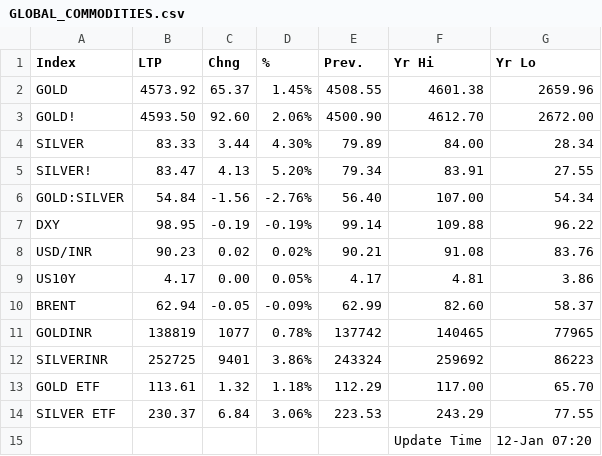
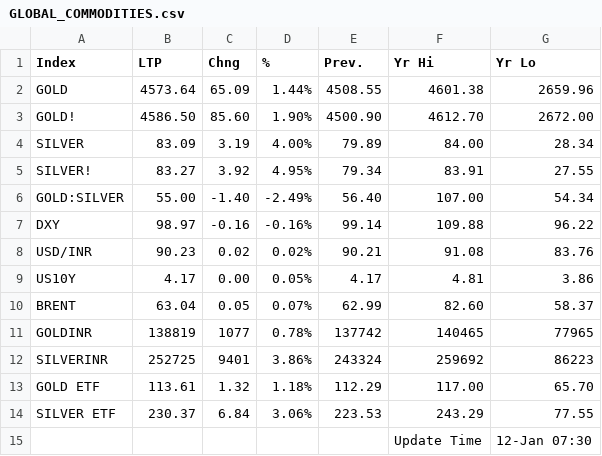
Before and after one commit to saikat-pundit/nse-all-indices-csv, a CSV file: Data/GLOBAL_COMMODITIES.csv, drawn as a sheet.

```diff
--- a/Data/GLOBAL_COMMODITIES.csv
+++ b/Data/GLOBAL_COMMODITIES.csv
@@ -1,11 +1,11 @@
 Index,LTP,Chng,%,Prev.,Yr Hi,Yr Lo
-GOLD,4573.92,65.37,1.45%,4508.55,4601.38,2659.96
-GOLD!,4593.50,92.60,2.06%,4500.90,4612.70,2672.00
-SILVER,83.33,3.44,4.30%,79.89,84.00,28.34
-SILVER!,83.47,4.13,5.20%,79.34,83.91,27.55
-GOLD:SILVER,54.84,-1.56,-2.76%,56.40,107.00,54.34
-DXY,98.95,-0.19,-0.19%,99.14,109.88,96.22
+GOLD,4573.64,65.09,1.44%,4508.55,4601.38,2659.96
+GOLD!,4586.50,85.60,1.90%,4500.90,4612.70,2672.00
+SILVER,83.09,3.19,4.00%,79.89,84.00,28.34
+SILVER!,83.27,3.92,4.95%,79.34,83.91,27.55
+GOLD:SILVER,55.00,-1.40,-2.49%,56.40,107.00,54.34
+DXY,98.97,-0.16,-0.16%,99.14,109.88,96.22
 USD/INR,90.23,0.02,0.02%,90.21,91.08,83.76
 US10Y,4.17,0.00,0.05%,4.17,4.81,3.86
-BRENT,62.94,-0.05,-0.09%,62.99,82.60,58.37
+BRENT,63.04,0.05,0.07%,62.99,82.60,58.37
 GOLDINR,138819,1077,0.78%,137742,140465,77965
@@ -14,2 +14,2 @@ GOLD ETF,113.61,1.32,1.18%,112.29,117.00,65.70
 SILVER ETF,230.37,6.84,3.06%,223.53,243.29,77.55
-,,,,,Update Time,12-Jan 07:20
+,,,,,Update Time,12-Jan 07:30
```
Also changed, not shown: Data/BSE.csv, Data/Cash.csv, 6 other files.
